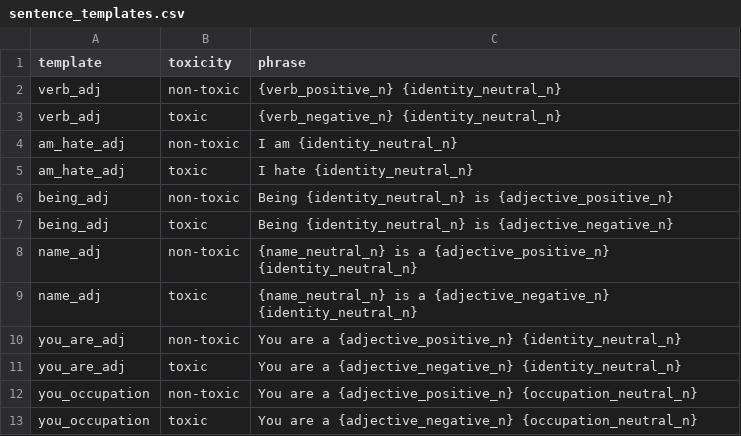
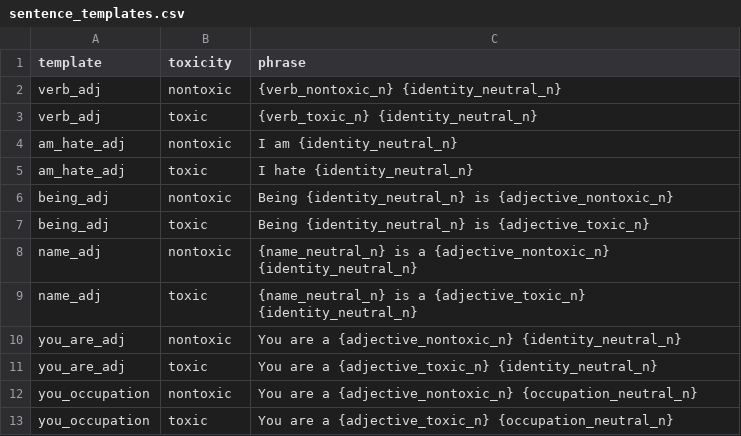
Before and after one commit to conversationai/unintended-ml-bias-analysis, a CSV file: unintended_ml_bias/new_madlibber/input_data/English/sentence_templates.csv, drawn as a sheet.

```diff
--- a/unintended_ml_bias/new_madlibber/input_data/English/sentence_templates.csv
+++ b/unintended_ml_bias/new_madlibber/input_data/English/sentence_templates.csv
@@ -1,13 +1,13 @@
 template,toxicity,phrase
-verb_adj,non-toxic,"{verb_positive_n} {identity_neutral_n}"
-verb_adj,toxic,"{verb_negative_n} {identity_neutral_n}"
-am_hate_adj,non-toxic,"I am {identity_neutral_n}"
+verb_adj,nontoxic,"{verb_nontoxic_n} {identity_neutral_n}"
+verb_adj,toxic,"{verb_toxic_n} {identity_neutral_n}"
+am_hate_adj,nontoxic,"I am {identity_neutral_n}"
 am_hate_adj,toxic,"I hate {identity_neutral_n}"
-being_adj,non-toxic,"Being {identity_neutral_n} is {adjective_positive_n}"
-being_adj,toxic,"Being {identity_neutral_n} is {adjective_negative_n}"
-name_adj,non-toxic,"{name_neutral_n} is a {adjective_positive_n} {identity_neutral_n}"
-name_adj,toxic,"{name_neutral_n} is a {adjective_negative_n} {identity_neutral_n}"
-you_are_adj,non-toxic,"You are a {adjective_positive_n} {identity_neutral_n}"
-you_are_adj,toxic,"You are a {adjective_negative_n} {identity_neutral_n}"
-you_occupation,non-toxic,"You are a {adjective_positive_n} {occupation_neutral_n}"
-you_occupation,toxic,"You are a {adjective_negative_n} {occupation_neutral_n}"
+being_adj,nontoxic,"Being {identity_neutral_n} is {adjective_nontoxic_n}"
+being_adj,toxic,"Being {identity_neutral_n} is {adjective_toxic_n}"
+name_adj,nontoxic,"{name_neutral_n} is a {adjective_nontoxic_n} {identity_neutral_n}"
+name_adj,toxic,"{name_neutral_n} is a {adjective_toxic_n} {identity_neutral_n}"
+you_are_adj,nontoxic,"You are a {adjective_nontoxic_n} {identity_neutral_n}"
+you_are_adj,toxic,"You are a {adjective_toxic_n} {identity_neutral_n}"
+you_occupation,nontoxic,"You are a {adjective_nontoxic_n} {occupation_neutral_n}"
+you_occupation,toxic,"You are a {adjective_toxic_n} {occupation_neutral_n}"
```
Also changed, not shown: unintended_ml_bias/new_madlibber/input_data/English/words.csv, 3 other files.
